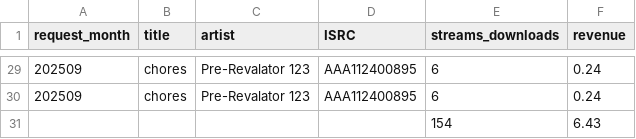
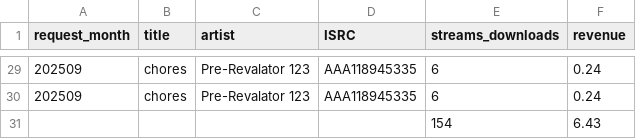
Before and after one commit to shotaKB/ex_etl_pipeline, a CSV file: source/b_revenue_report_202509.csv, drawn as a sheet; only a part is shown, gaps mark what is left out; the diff covers the shown part only.

```diff
--- a/source/b_revenue_report_202509.csv
+++ b/source/b_revenue_report_202509.csv
@@ -29,3 +29,3 @@
-202509,"chores","Pre-Revalator 123","AAA112400895",6,0.24
-202509,"chores","Pre-Revalator 123","AAA112400895",6,0.24
+202509,"chores","Pre-Revalator 123","AAA118945335",6,0.24
+202509,"chores","Pre-Revalator 123","AAA118945335",6,0.24
 ,,,,154,6.43
```
Also changed, not shown: 27 edited cells elsewhere in this file, source/b_revenue_report_v2_202509.csv.
